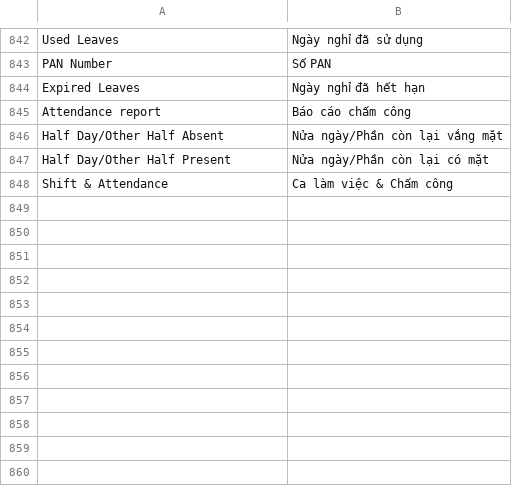
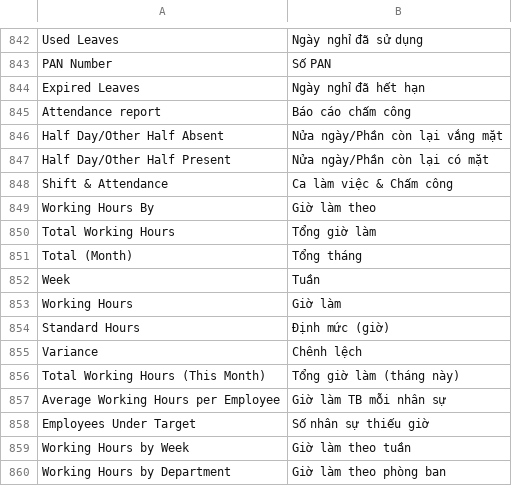
Before and after one commit to mvl26/hrms, a CSV file: hrms/translations/vi.csv, drawn as a sheet; only a part is shown, gaps mark what is left out; the diff names each change by its address in the sheet, - before the commit and + after, or states it on an @@ line.

```diff
--- a/hrms/translations/vi.csv
+++ b/hrms/translations/vi.csv
+row 849: Working Hours By | Giờ làm theo
+row 850: Total Working Hours | Tổng giờ làm
+row 851: Total (Month) | Tổng tháng
+row 852: Week | Tuần
+row 853: Working Hours | Giờ làm
+row 854: Standard Hours | Định mức (giờ)
+row 855: Variance | Chênh lệch
+row 856: Total Working Hours (This Month) | Tổng giờ làm (tháng này)
+row 857: Average Working Hours per Employee | Giờ làm TB mỗi nhân sự
+row 858: Employees Under Target | Số nhân sự thiếu giờ
+row 859: Working Hours by Week | Giờ làm theo tuần
+row 860: Working Hours by Department | Giờ làm theo phòng ban
```
